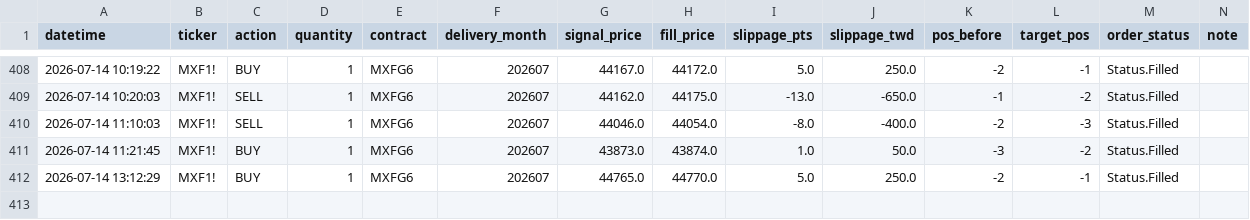
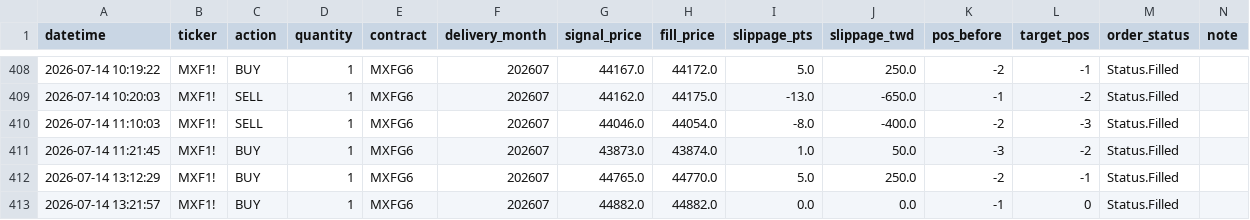
Before and after one commit to KevinYang515/trading-dashboard, a CSV file: logs/trade_records.csv, drawn as a sheet; only a part is shown, gaps mark what is left out; the diff names each change by its address in the sheet, - before the commit and + after, or states it on an @@ line.

```diff
--- a/logs/trade_records.csv
+++ b/logs/trade_records.csv
+row 413: 2026-07-14 13:21:57 | MXF1! | BUY | 1 | MXFG6 | 202607 | 44882.0 | 44882.0 | 0.0 | 0.0 | -1 | 0 | Status.Filled
```
Also changed, not shown: logs/webhook_raw.csv.
